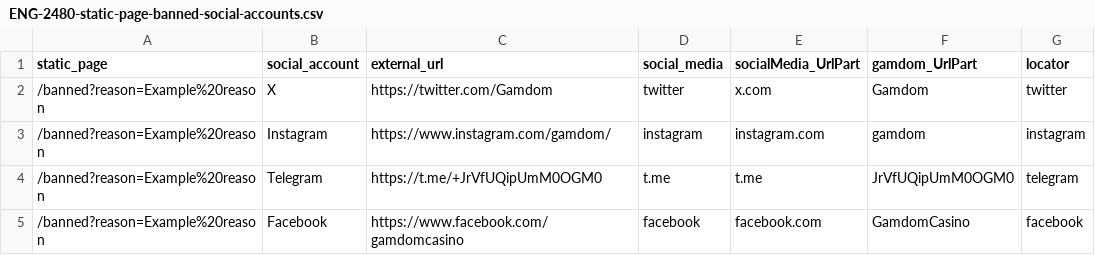
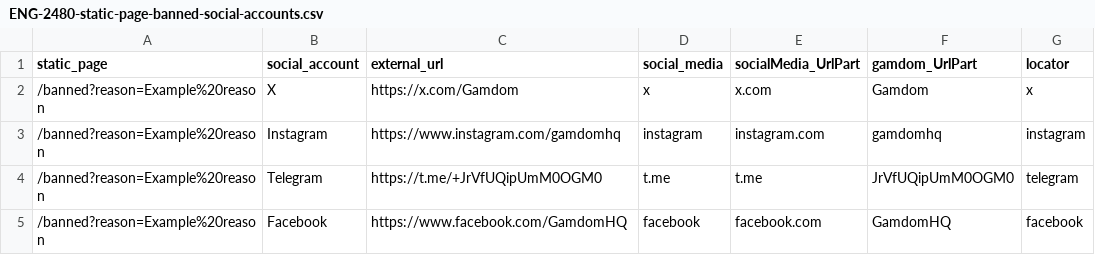
Before and after one commit to MikheilSoziashvili/typescript-playwright, a CSV file: datasets/ENG-2480-static-page-banned-social-accounts.csv, drawn as a sheet.

Commit message:
[ENG-14691] Verify Facebook social account in geoblocked country USA static page (#838)
Co-authored-by: github-actions[bot] <github-actions[bot]@users.noreply.github.com>

```diff
--- a/datasets/ENG-2480-static-page-banned-social-accounts.csv
+++ b/datasets/ENG-2480-static-page-banned-social-accounts.csv
@@ -1,5 +1,5 @@
 static_page,social_account,external_url,social_media,socialMedia_UrlPart,gamdom_UrlPart,locator
-/banned?reason=Example%20reason,X,https://twitter.com/Gamdom,twitter,x.com,Gamdom,twitter
-/banned?reason=Example%20reason,Instagram,https://www.instagram.com/gamdom/,instagram,instagram.com,gamdom,instagram
+/banned?reason=Example%20reason,X,https://x.com/Gamdom,x,x.com,Gamdom,x
+/banned?reason=Example%20reason,Instagram,https://www.instagram.com/gamdomhq,instagram,instagram.com,gamdomhq,instagram
 /banned?reason=Example%20reason,Telegram,https://t.me/+JrVfUQipUmM0OGM0,t.me,t.me,JrVfUQipUmM0OGM0,telegram
-/banned?reason=Example%20reason,Facebook,https://www.facebook.com/gamdomcasino,facebook,facebook.com,GamdomCasino,facebook
+/banned?reason=Example%20reason,Facebook,https://www.facebook.com/GamdomHQ,facebook,facebook.com,GamdomHQ,facebook
```
Also changed, not shown: datasets/ENG-1981-footer-social-media-link-redirects.csv, datasets/ENG-2480-static-page-geoblocked-social-accounts.csv, 1 other file.
